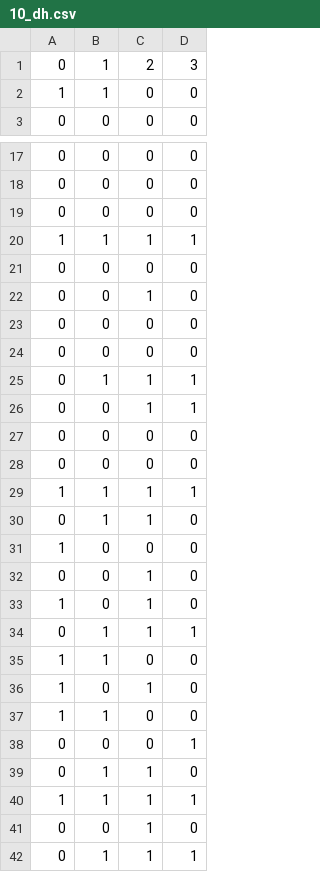
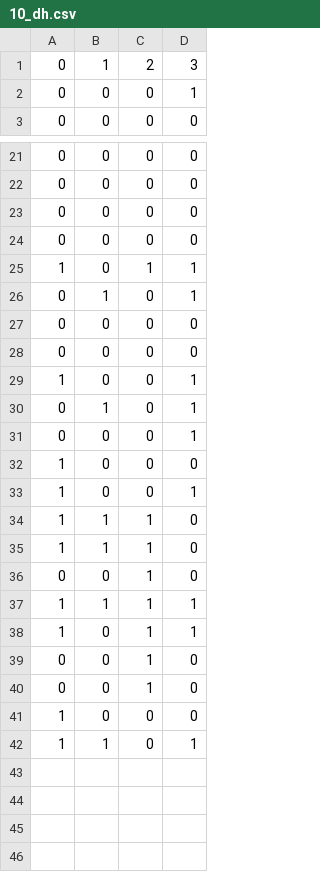
Before and after one commit to AB-RCSC/EWNeilsen_OccupancySpatialPowerApp, a CSV file: Data/DetectionHistories/41_4/10_dh.csv, drawn as a sheet; only a part is shown, gaps mark what is left out; the diff covers the shown part only.

```diff
--- a/Data/DetectionHistories/41_4/10_dh.csv
+++ b/Data/DetectionHistories/41_4/10_dh.csv
@@ -1,3 +1,3 @@
 0,1,2,3
-1,1,0,0
+0,0,0,1
 0,0,0,0
@@ -19,24 +23,20 @@
 0,0,0,0
-1,1,1,1
 0,0,0,0
-0,0,1,0
+1,0,1,1
+0,1,0,1
 0,0,0,0
 0,0,0,0
-0,1,1,1
-0,0,1,1
-0,0,0,0
-0,0,0,0
+1,0,0,1
+0,1,0,1
+0,0,0,1
+1,0,0,0
+1,0,0,1
+1,1,1,0
+1,1,1,0
+0,0,1,0
 1,1,1,1
-0,1,1,0
+1,0,1,1
+0,0,1,0
+0,0,1,0
 1,0,0,0
-0,0,1,0
-1,0,1,0
-0,1,1,1
-1,1,0,0
-1,0,1,0
-1,1,0,0
-0,0,0,1
-0,1,1,0
-1,1,1,1
-0,0,1,0
-0,1,1,1
+1,1,0,1
```
Also changed, not shown: 2 added rows and 3 edited cells elsewhere in this file, Data/DetectionHistories/41_4/1_dh.csv, Data/DetectionHistories/41_4/2_dh.csv, 40 other files.
